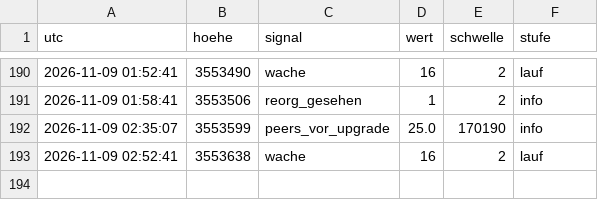
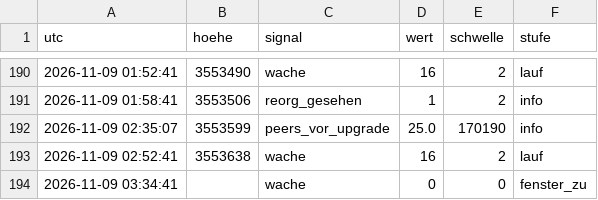
Before and after one commit to neoalphavault-png/kaspa-pulse, a CSV file: wache/wache-log.csv, drawn as a sheet; only a part is shown, gaps mark what is left out.

Commit message:
upgrade-wache zcash-mainnet: log und rohdaten [bot]

```diff
--- a/wache/wache-log.csv
+++ b/wache/wache-log.csv
@@ -193 +193,2 @@ utc,hoehe,signal,wert,schwelle,stufe
 2026-11-09 02:52:41,3553638,wache,16,2,lauf
+2026-11-09 03:34:41,,wache,0,0,fenster_zu
```
Also changed, not shown: 6 other files.
